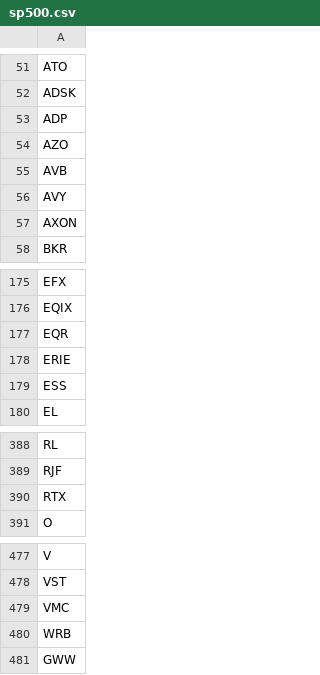
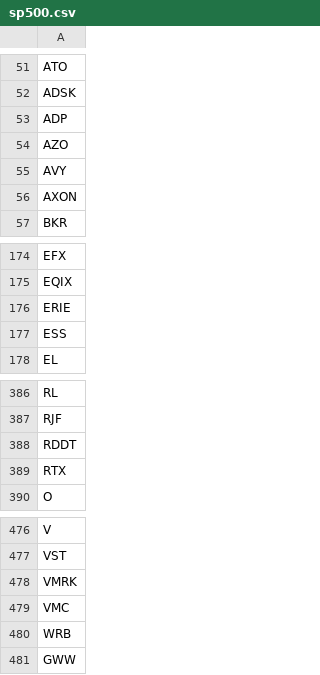
Before and after one commit to DavidGilkeson/TradingPlatform, a CSV file: data/sp500.csv, drawn as a sheet; only a part is shown, gaps mark what is left out; removed rows and columns are numbered as before the commit, all else as after; the diff names each change by its address in the sheet, - before the commit and + after, or states it on an @@ line.

```diff
--- a/data/sp500.csv
+++ b/data/sp500.csv
-row 55: AVB
-row 177: EQR
+row 388: RDDT
+row 478: VMRK
```
Also changed, not shown: 6 other files.
